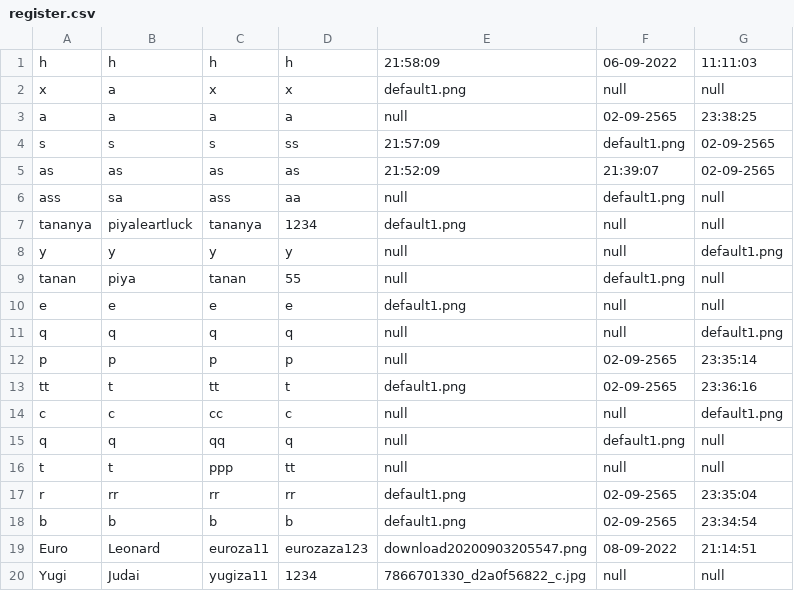
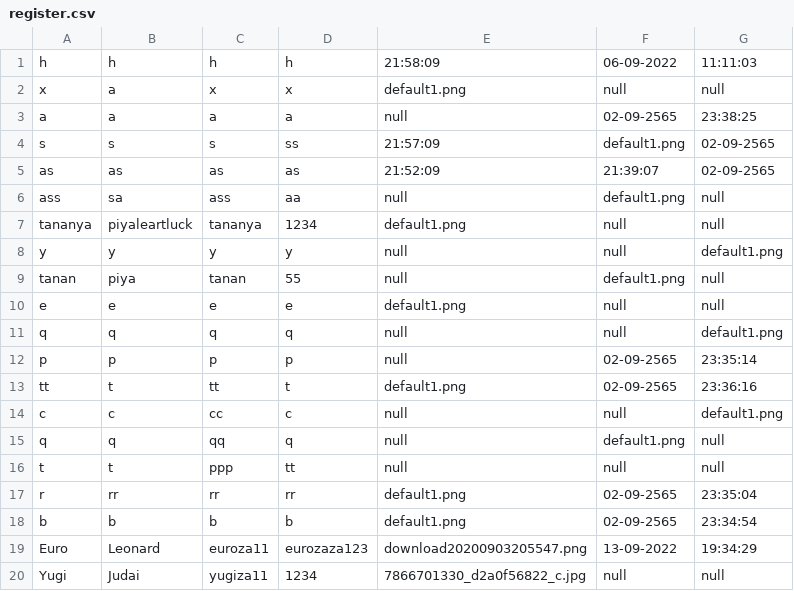
Before and after one commit to beam7894123/project-javaverse, a CSV file: filescsv/register.csv, drawn as a sheet.

```diff
--- a/filescsv/register.csv
+++ b/filescsv/register.csv
@@ -18,3 +18,3 @@ r,rr,rr,rr,default1.png,02-09-2565,23:35:04
 b,b,b,b,default1.png,02-09-2565,23:34:54
-Euro,Leonard,euroza11,eurozaza123,download20200903205547.png,08-09-2022 ,21:14:51
+Euro,Leonard,euroza11,eurozaza123,download20200903205547.png,13-09-2022 ,19:34:29
 Yugi,Judai,yugiza11,1234,7866701330_d2a0f56822_c.jpg,null,null
```
Also changed, not shown: 5 other files.
